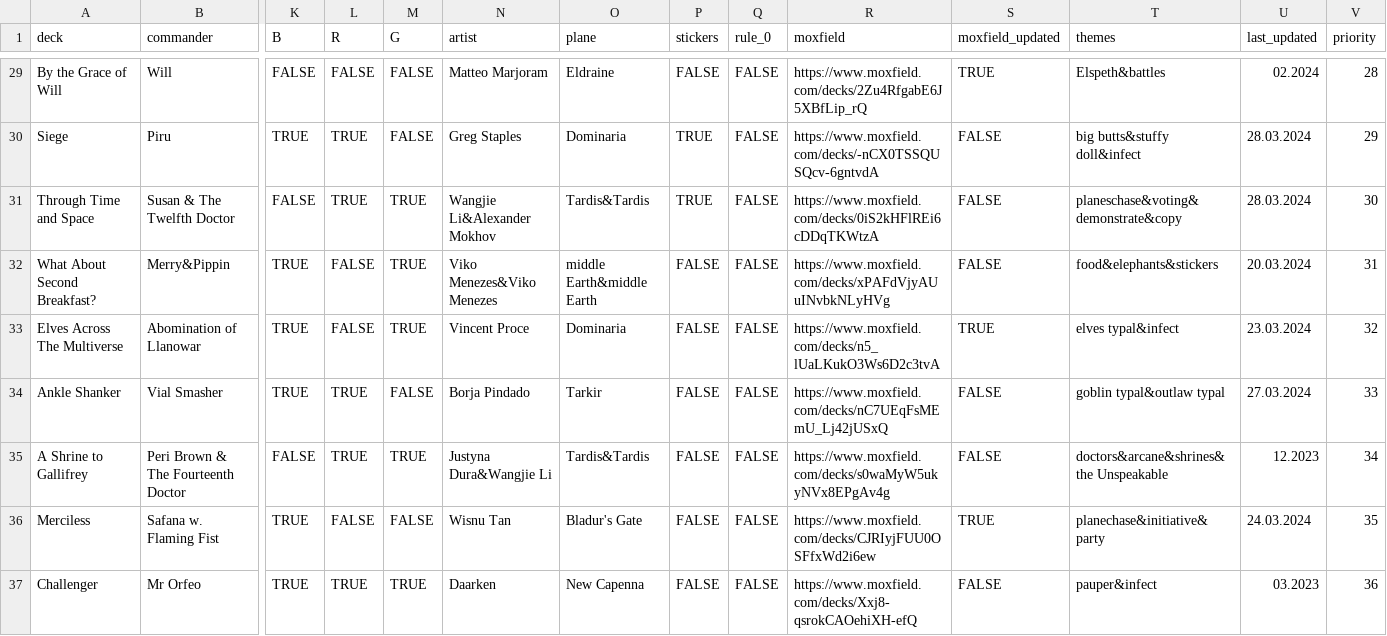
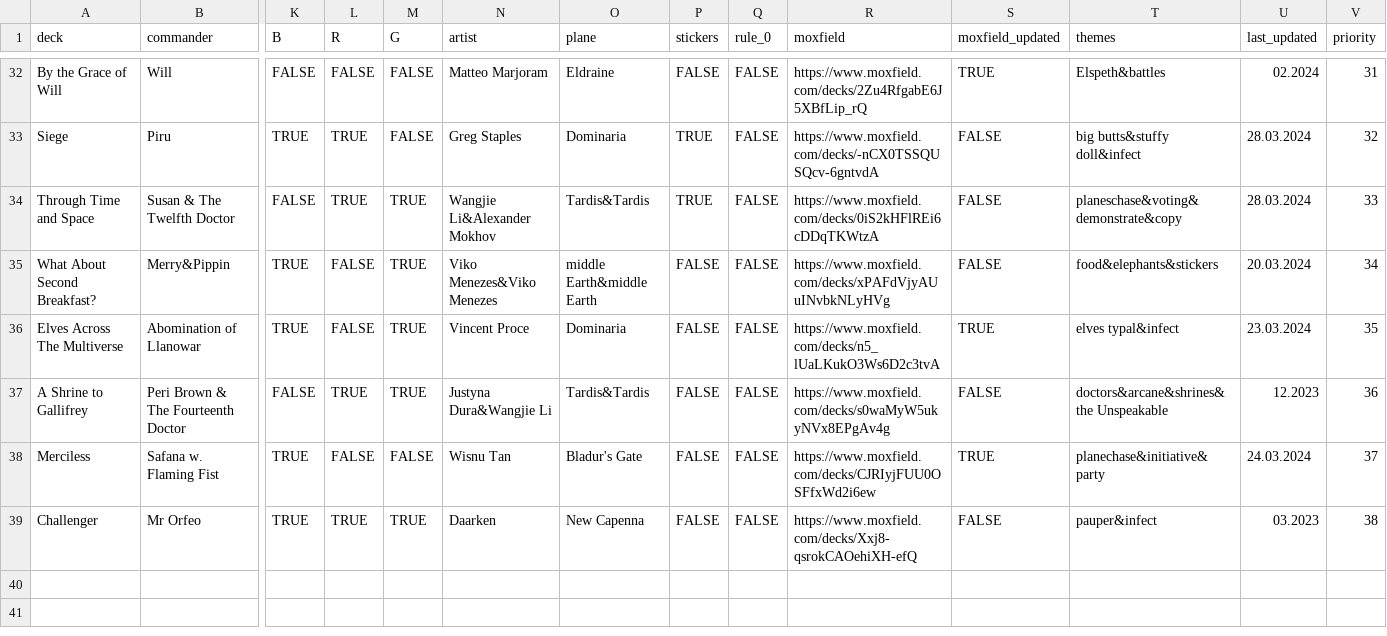
Before and after one commit to AlicedeSampaioKalkuhl/Magic, a CSV file: Decks.csv, drawn as a sheet; only a part is shown, gaps mark what is left out; removed rows and columns are numbered as before the commit, all else as after; rows hold the shown columns only; the diff covers the shown part only; the diff names each change by its address in the sheet, - before the commit and + after, or states it on an @@ line.

```diff
--- a/Decks.csv
+++ b/Decks.csv
-V32 (priority): 28
+V32 (priority): 31
-V33 (priority): 29
+V33 (priority): 32
-V34 (priority): 30
+V34 (priority): 33
-V35 (priority): 31
+V35 (priority): 34
-V36 (priority): 32
+V36 (priority): 35
-row 34: Ankle Shanker | Vial Smasher | TRUE | TRUE | FALSE | Borja Pindado | Tarkir | FALSE | FALSE | https://www.moxfield.com/decks/nC7UEqFsMEmU_Lj42jUSxQ | FALSE | goblin typal&outlaw typal | 27.03.2024 | 33
-V37 (priority): 34
+V37 (priority): 36
-V38 (priority): 35
+V38 (priority): 37
-V39 (priority): 36
+V39 (priority): 38
```
Also changed, not shown: 4 added rows, 1 removed row and 24 edited cells elsewhere in this file, 3 other files.
